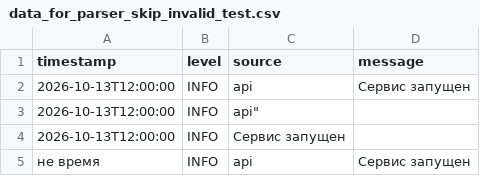
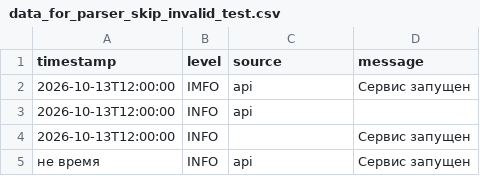
Before and after one commit to IarKri/MAI_1COURSE_2LAB_ANALYZER, a CSV file: tests_invalid_data/data_for_parser_skip_invalid_test.csv, drawn as a sheet.

```diff
--- a/tests_invalid_data/data_for_parser_skip_invalid_test.csv
+++ b/tests_invalid_data/data_for_parser_skip_invalid_test.csv
@@ -1,5 +1,5 @@
 timestamp,level,source,message
-2026-10-13T12:00:00,INFO,api,Сервис запущен
-2026-10-13T12:00:00,INFO,api",
-2026-10-13T12:00:00,INFO,Сервис запущен
+2026-10-13T12:00:00,IMFO,api,Сервис запущен
+2026-10-13T12:00:00,INFO,api,
+2026-10-13T12:00:00,INFO,,Сервис запущен
 не время,INFO,api,Сервис запущен
```
Also changed, not shown: 6 other files.
